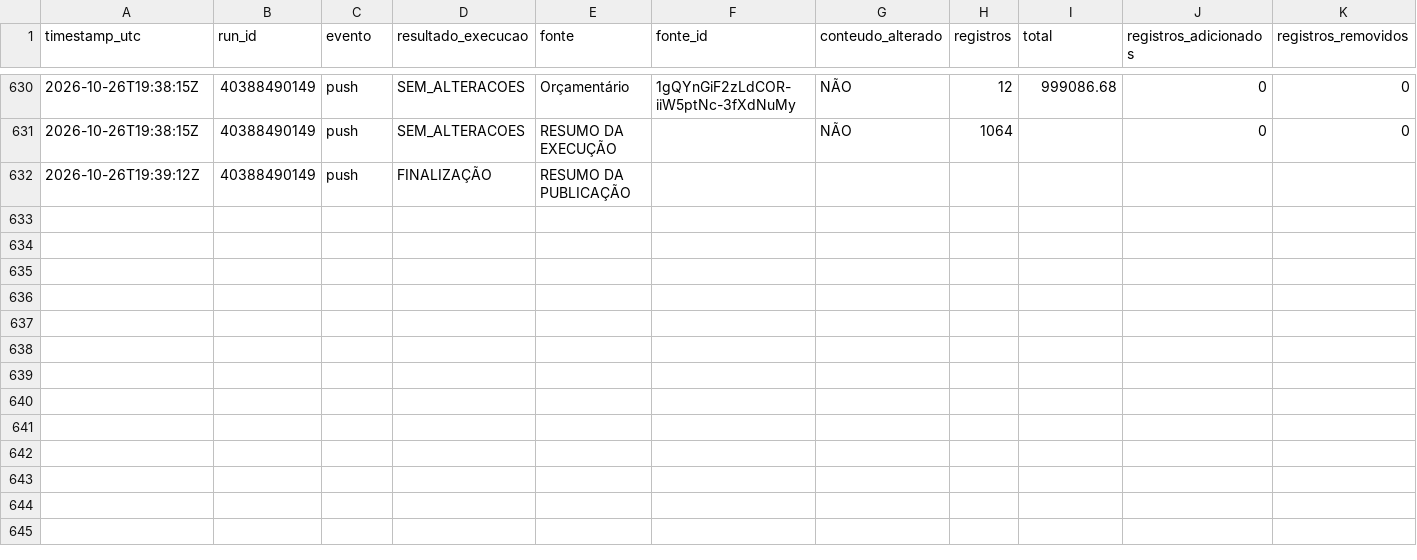
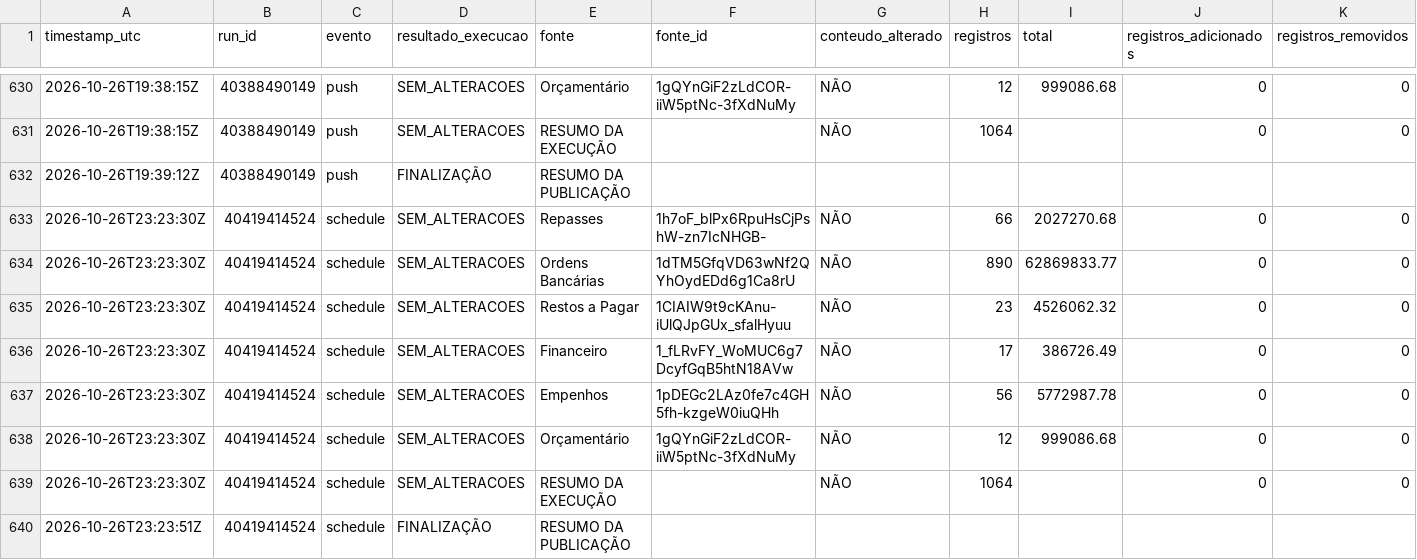
Before and after one commit to DanielBrasilIOC/brasil, a CSV file: logs/atualizacoes_dashboard.csv, drawn as a sheet; only a part is shown, gaps mark what is left out; rows hold the shown columns only; the diff names each change by its address in the sheet, - before the commit and + after, or states it on an @@ line.

```diff
--- a/logs/atualizacoes_dashboard.csv
+++ b/logs/atualizacoes_dashboard.csv
+row 633: 2026-10-26T23:23:30Z | 40419414524 | schedule | SEM_ALTERACOES | Repasses | 1h7oF_blPx6RpuHsCjPshW-zn7IcNHGB- | NÃO | 66 | 2027270.68 | 0 | 0
+row 634: 2026-10-26T23:23:30Z | 40419414524 | schedule | SEM_ALTERACOES | Ordens Bancárias | 1dTM5GfqVD63wNf2QYhOydEDd6g1Ca8rU | NÃO | 890 | 62869833.77 | 0 | 0
+row 635: 2026-10-26T23:23:30Z | 40419414524 | schedule | SEM_ALTERACOES | Restos a Pagar | 1CIAIW9t9cKAnu-iUlQJpGUx_sfalHyuu | NÃO | 23 | 4526062.32 | 0 | 0
+row 636: 2026-10-26T23:23:30Z | 40419414524 | schedule | SEM_ALTERACOES | Financeiro | 1_fLRvFY_WoMUC6g7DcyfGqB5htN18AVw | NÃO | 17 | 386726.49 | 0 | 0
+row 637: 2026-10-26T23:23:30Z | 40419414524 | schedule | SEM_ALTERACOES | Empenhos | 1pDEGc2LAz0fe7c4GH5fh-kzgeW0iuQHh | NÃO | 56 | 5772987.78 | 0 | 0
+row 638: 2026-10-26T23:23:30Z | 40419414524 | schedule | SEM_ALTERACOES | Orçamentário | 1gQYnGiF2zLdCOR-iiW5ptNc-3fXdNuMy | NÃO | 12 | 999086.68 | 0 | 0
+row 639: 2026-10-26T23:23:30Z | 40419414524 | schedule | SEM_ALTERACOES | RESUMO DA EXECUÇÃO |  | NÃO | 1064 |  | 0 | 0
+row 640: 2026-10-26T23:23:51Z | 40419414524 | schedule | FINALIZAÇÃO | RESUMO DA PUBLICAÇÃO
```
